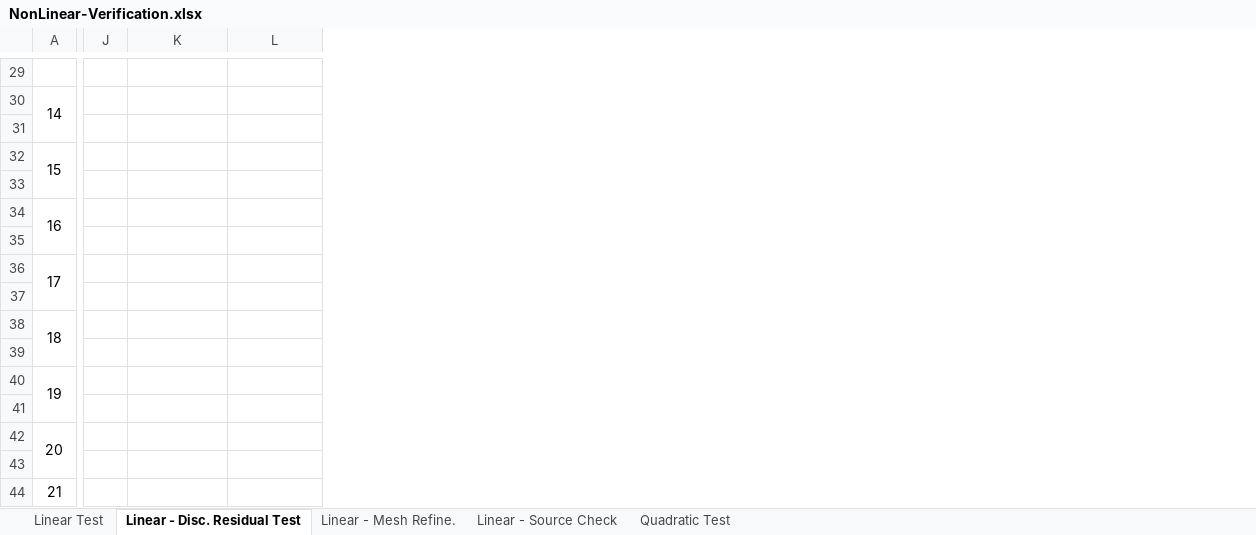
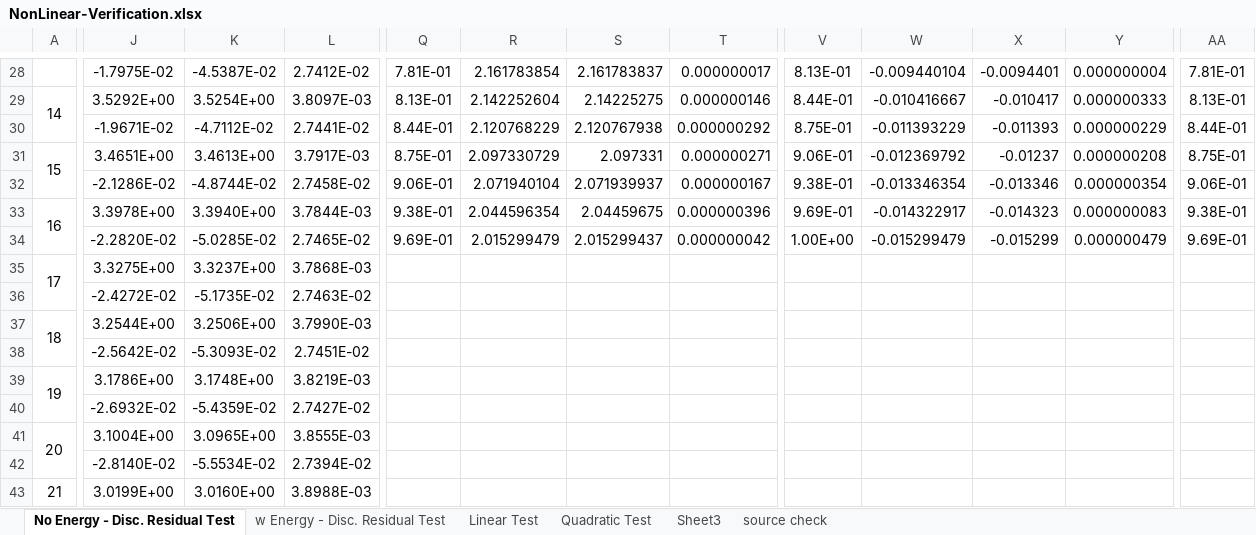
Before and after one commit to albeanth/Fctn_Src, an Excel workbook: c++/PETSc_Tests/NonLinear-Verification.xlsx, sheet No Energy - Disc. Residual Test, drawn as a sheet; only a part is shown, gaps mark what is left out; values as stored, in another font and other column widths than the file's, no borders; charts and pictures not drawn; removed rows and columns are numbered as before the commit, all else as after; the diff covers the shown part only; the diff names each change by its address in the sheet, - before the commit and + after, or states it on an @@ line.

Commit message:
merging in spreadsheet from energy branch into master branch

```diff
--- a/c++/PETSc_Tests/NonLinear-Verification.xlsx (sheet No Energy - Disc. Residual Test)
+++ b/c++/PETSc_Tests/NonLinear-Verification.xlsx (sheet No Energy - Disc. Residual Test)
-sheet tab: Linear - Disc. Residual Test
+sheet tab: No Energy - Disc. Residual Test
-sheet tab: Linear - Mesh Refine.
+sheet tab: w Energy - Disc. Residual Test
-sheet tab: Linear - Source Check
+sheet tab: source check
+sheet tab: Sheet3
@@ sheet tab order changed: No Energy - Disc. Residual Test | w Energy - Disc. Residual Test | Linear Test | Quadratic Test | Sheet3 | source check @@
-column J, empty
+column J, rows 28-43: -1.7975E-02 | 3.5292E+00 | -1.9671E-02 | 3.4651E+00 | -2.1286E-02 | 3.3978E+00 | -2.2820E-02 | 3.3275E+00 | -2.4272E-02 | 3.2544E+00 | -2.5642E-02 | 3.1786E+00 | -2.6932E-02 | 3.1004E+00 | -2.8140E-02 | 3.0199E+00
+column Q, rows 28-34: 7.81E-01 | 8.13E-01 | 8.44E-01 | 8.75E-01 | 9.06E-01 | 9.38E-01 | 9.69E-01
+column R, rows 28-34: 2.161783854 | 2.142252604 | 2.120768229 | 2.097330729 | 2.071940104 | 2.044596354 | 2.015299479
+column S, rows 28-34: 2.161783837 | 2.14225275 | 2.120767938 | 2.097331 | 2.071939937 | 2.04459675 | 2.015299437
+column T, rows 28-34: 0.000000017 | 0.000000146 | 0.000000292 | 0.000000271 | 0.000000167 | 0.000000396 | 0.000000042
+column V, rows 28-34: 8.13E-01 | 8.44E-01 | 8.75E-01 | 9.06E-01 | 9.38E-01 | 9.69E-01 | 1.00E+00
+column W, rows 28-34: -0.009440104 | -0.010416667 | -0.011393229 | -0.012369792 | -0.013346354 | -0.014322917 | -0.015299479
+column X, rows 28-34: -0.0094401 | -0.010417 | -0.011393 | -0.01237 | -0.013346 | -0.014323 | -0.015299
+column Y, rows 28-34: 0.000000004 | 0.000000333 | 0.000000229 | 0.000000208 | 0.000000354 | 0.000000083 | 0.000000479
+column AA, rows 28-34: 7.81E-01 | 8.13E-01 | 8.44E-01 | 8.75E-01 | 9.06E-01 | 9.38E-01 | 9.69E-01
-K28: (empty)
+K28: -4.5387E-02
-L28: (empty)
+L28: 2.7412E-02
-K29: (empty)
+K29: 3.5254E+00
-L29: (empty)
+L29: 3.8097E-03
-K30: (empty)
+K30: -4.7112E-02
-L30: (empty)
+L30: 2.7441E-02
-K31: (empty)
+K31: 3.4613E+00
-L31: (empty)
+L31: 3.7917E-03
-K32: (empty)
+K32: -4.8744E-02
-L32: (empty)
+L32: 2.7458E-02
-K33: (empty)
+K33: 3.3940E+00
-L33: (empty)
+L33: 3.7844E-03
-K34: (empty)
+K34: -5.0285E-02
-L34: (empty)
+L34: 2.7465E-02
-K35: (empty)
+K35: 3.3237E+00
-L35: (empty)
+L35: 3.7868E-03
-K36: (empty)
+K36: -5.1735E-02
-L36: (empty)
+L36: 2.7463E-02
-K37: (empty)
+K37: 3.2506E+00
-L37: (empty)
+L37: 3.7990E-03
-K38: (empty)
+K38: -5.3093E-02
-L38: (empty)
+L38: 2.7451E-02
-K39: (empty)
+K39: 3.1748E+00
-L39: (empty)
+L39: 3.8219E-03
-K40: (empty)
+K40: -5.4359E-02
-L40: (empty)
+L40: 2.7427E-02
-K41: (empty)
+K41: 3.0965E+00
-L41: (empty)
+L41: 3.8555E-03
-K42: (empty)
+K42: -5.5534E-02
-L42: (empty)
+L42: 2.7394E-02
-K43: (empty)
+K43: 3.0160E+00
-L43: (empty)
+L43: 3.8988E-03
```
Also changed, not shown: 1 removed row, 12 added columns, 54 edited cells, cell formats, merged cells and row numbers in column A elsewhere in this sheet, sheet w Energy - Disc. Residual Test, formulas that keep their value, charts or pictures.
